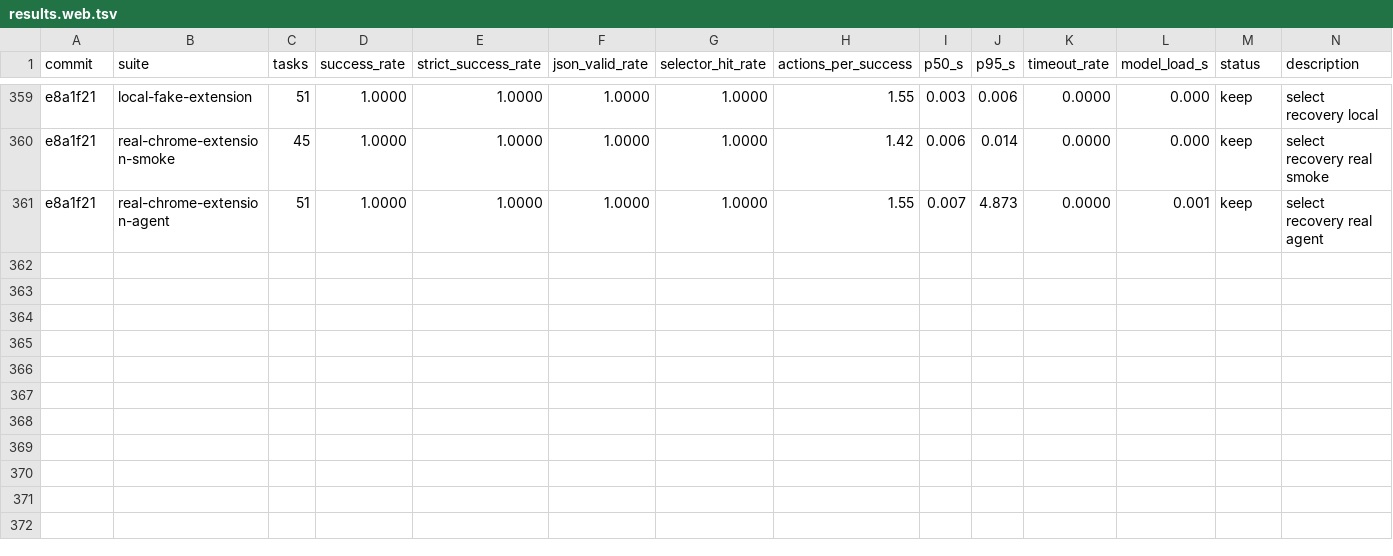
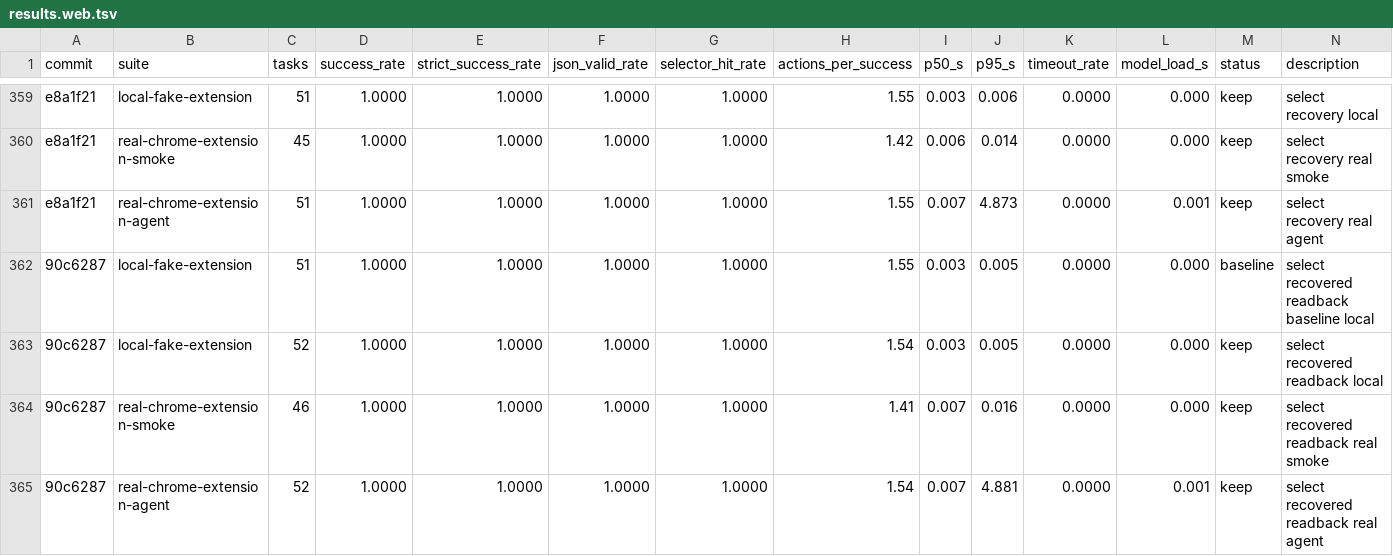
Before and after one commit to killerapp/gemma-gem-extension, a TSV file: results.web.tsv, drawn as a sheet; only a part is shown, gaps mark what is left out; the diff names each change by its address in the sheet, - before the commit and + after, or states it on an @@ line.

Commit message:
Add recovered select readback coverage

```diff
--- a/results.web.tsv
+++ b/results.web.tsv
+row 362: 90c6287 | local-fake-extension | 51 | 1.0000 | 1.0000 | 1.0000 | 1.0000 | 1.55 | 0.003 | 0.005 | 0.0000 | 0.000 | baseline | select recovered readback baseline local
+row 363: 90c6287 | local-fake-extension | 52 | 1.0000 | 1.0000 | 1.0000 | 1.0000 | 1.54 | 0.003 | 0.005 | 0.0000 | 0.000 | keep | select recovered readback local
+row 364: 90c6287 | real-chrome-extension-smoke | 46 | 1.0000 | 1.0000 | 1.0000 | 1.0000 | 1.41 | 0.007 | 0.016 | 0.0000 | 0.000 | keep | select recovered readback real smoke
+row 365: 90c6287 | real-chrome-extension-agent | 52 | 1.0000 | 1.0000 | 1.0000 | 1.0000 | 1.54 | 0.007 | 4.881 | 0.0000 | 0.001 | keep | select recovered readback real agent
```
Also changed, not shown: 9 other files.
